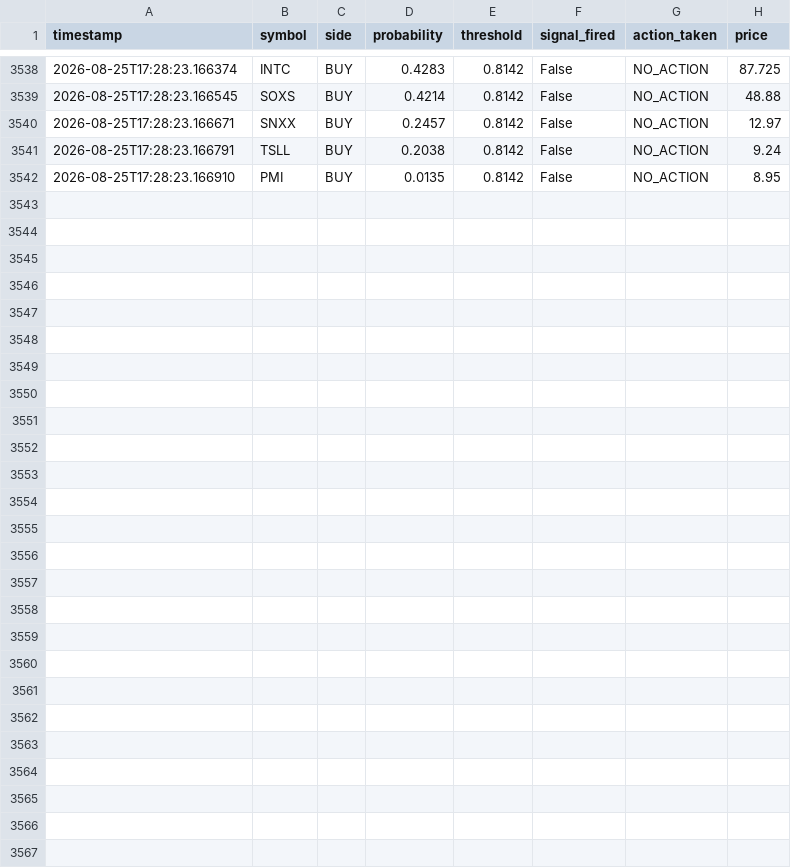
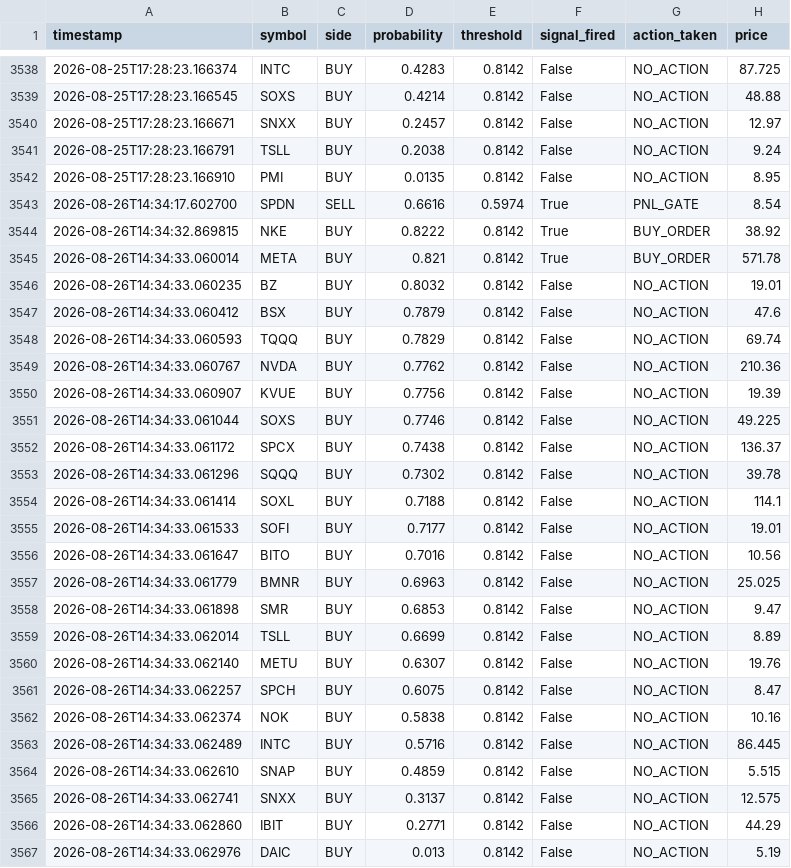
Before and after one commit to jp3tty/ml-trading-bot, a CSV file: paper_trade_log/signals.csv, drawn as a sheet; only a part is shown, gaps mark what is left out.

```diff
--- a/paper_trade_log/signals.csv
+++ b/paper_trade_log/signals.csv
@@ -3542 +3542,26 @@ timestamp,symbol,side,probability,threshold,signal_fired,action_taken,price
 2026-08-25T17:28:23.166910,PMI,BUY,0.0135,0.8142,False,NO_ACTION,8.95
+2026-08-26T14:34:17.602700,SPDN,SELL,0.6616,0.5974,True,PNL_GATE,8.54
+2026-08-26T14:34:32.869815,NKE,BUY,0.8222,0.8142,True,BUY_ORDER,38.92
+2026-08-26T14:34:33.060014,META,BUY,0.821,0.8142,True,BUY_ORDER,571.78
+2026-08-26T14:34:33.060235,BZ,BUY,0.8032,0.8142,False,NO_ACTION,19.01
+2026-08-26T14:34:33.060412,BSX,BUY,0.7879,0.8142,False,NO_ACTION,47.6
+2026-08-26T14:34:33.060593,TQQQ,BUY,0.7829,0.8142,False,NO_ACTION,69.74
+2026-08-26T14:34:33.060767,NVDA,BUY,0.7762,0.8142,False,NO_ACTION,210.36
+2026-08-26T14:34:33.060907,KVUE,BUY,0.7756,0.8142,False,NO_ACTION,19.39
+2026-08-26T14:34:33.061044,SOXS,BUY,0.7746,0.8142,False,NO_ACTION,49.225
+2026-08-26T14:34:33.061172,SPCX,BUY,0.7438,0.8142,False,NO_ACTION,136.37
+2026-08-26T14:34:33.061296,SQQQ,BUY,0.7302,0.8142,False,NO_ACTION,39.78
+2026-08-26T14:34:33.061414,SOXL,BUY,0.7188,0.8142,False,NO_ACTION,114.1
+2026-08-26T14:34:33.061533,SOFI,BUY,0.7177,0.8142,False,NO_ACTION,19.01
+2026-08-26T14:34:33.061647,BITO,BUY,0.7016,0.8142,False,NO_ACTION,10.56
+2026-08-26T14:34:33.061779,BMNR,BUY,0.6963,0.8142,False,NO_ACTION,25.025
+2026-08-26T14:34:33.061898,SMR,BUY,0.6853,0.8142,False,NO_ACTION,9.47
+2026-08-26T14:34:33.062014,TSLL,BUY,0.6699,0.8142,False,NO_ACTION,8.89
+2026-08-26T14:34:33.062140,METU,BUY,0.6307,0.8142,False,NO_ACTION,19.76
+2026-08-26T14:34:33.062257,SPCH,BUY,0.6075,0.8142,False,NO_ACTION,8.47
+2026-08-26T14:34:33.062374,NOK,BUY,0.5838,0.8142,False,NO_ACTION,10.16
+2026-08-26T14:34:33.062489,INTC,BUY,0.5716,0.8142,False,NO_ACTION,86.445
+2026-08-26T14:34:33.062610,SNAP,BUY,0.4859,0.8142,False,NO_ACTION,5.515
+2026-08-26T14:34:33.062741,SNXX,BUY,0.3137,0.8142,False,NO_ACTION,12.575
+2026-08-26T14:34:33.062860,IBIT,BUY,0.2771,0.8142,False,NO_ACTION,44.29
+2026-08-26T14:34:33.062976,DAIC,BUY,0.013,0.8142,False,NO_ACTION,5.19
```
Also changed, not shown: paper_trade_log/orders.csv.
